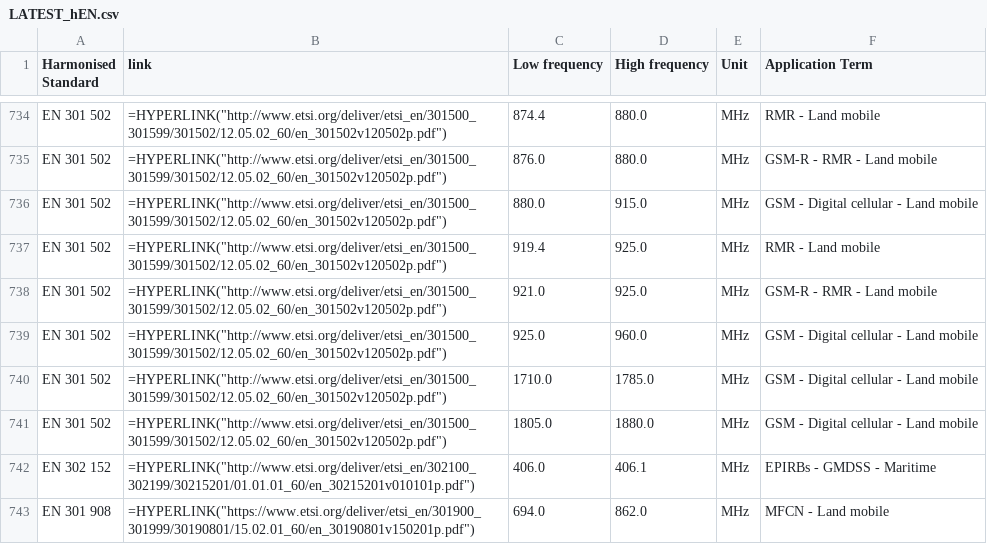
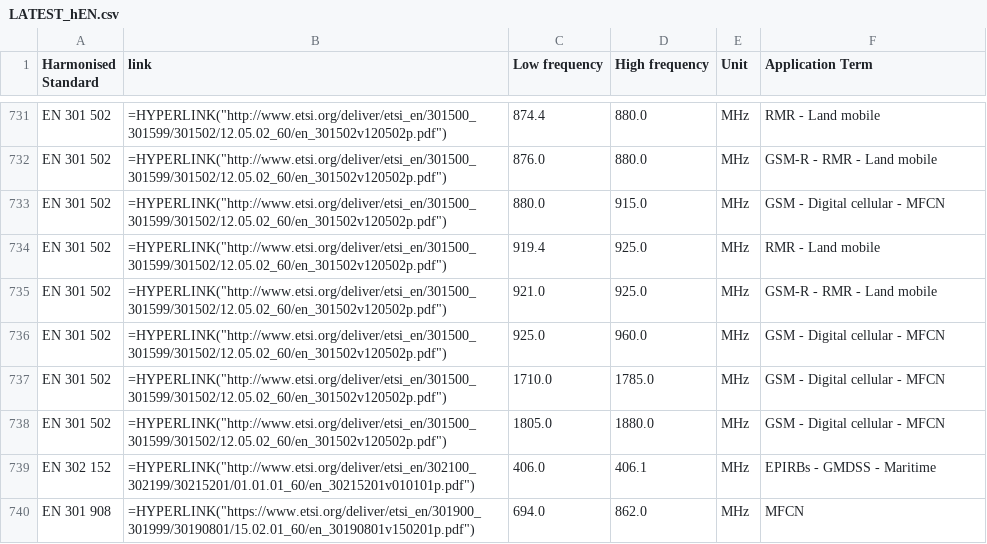
Before and after one commit to cdp224/EFISTools, a CSV file: src/LATEST_hEN.csv, drawn as a sheet; only a part is shown, gaps mark what is left out; the diff covers the shown part only.

```diff
--- a/src/LATEST_hEN.csv
+++ b/src/LATEST_hEN.csv
@@ -735,9 +732,9 @@
 "EN 301 502";"=HYPERLINK(""http://www.etsi.org/deliver/etsi_en/301500_301599/301502/12.05.02_60/en_301502v120502p.pdf"")";"876.0";"880.0";"MHz";"GSM-R - RMR - Land mobile"
-"EN 301 502";"=HYPERLINK(""http://www.etsi.org/deliver/etsi_en/301500_301599/301502/12.05.02_60/en_301502v120502p.pdf"")";"880.0";"915.0";"MHz";"GSM - Digital cellular - Land mobile"
+"EN 301 502";"=HYPERLINK(""http://www.etsi.org/deliver/etsi_en/301500_301599/301502/12.05.02_60/en_301502v120502p.pdf"")";"880.0";"915.0";"MHz";"GSM - Digital cellular - MFCN"
 "EN 301 502";"=HYPERLINK(""http://www.etsi.org/deliver/etsi_en/301500_301599/301502/12.05.02_60/en_301502v120502p.pdf"")";"919.4";"925.0";"MHz";"RMR - Land mobile"
 "EN 301 502";"=HYPERLINK(""http://www.etsi.org/deliver/etsi_en/301500_301599/301502/12.05.02_60/en_301502v120502p.pdf"")";"921.0";"925.0";"MHz";"GSM-R - RMR - Land mobile"
-"EN 301 502";"=HYPERLINK(""http://www.etsi.org/deliver/etsi_en/301500_301599/301502/12.05.02_60/en_301502v120502p.pdf"")";"925.0";"960.0";"MHz";"GSM - Digital cellular - Land mobile"
-"EN 301 502";"=HYPERLINK(""http://www.etsi.org/deliver/etsi_en/301500_301599/301502/12.05.02_60/en_301502v120502p.pdf"")";"1710.0";"1785.0";"MHz";"GSM - Digital cellular - Land mobile"
-"EN 301 502";"=HYPERLINK(""http://www.etsi.org/deliver/etsi_en/301500_301599/301502/12.05.02_60/en_301502v120502p.pdf"")";"1805.0";"1880.0";"MHz";"GSM - Digital cellular - Land mobile"
+"EN 301 502";"=HYPERLINK(""http://www.etsi.org/deliver/etsi_en/301500_301599/301502/12.05.02_60/en_301502v120502p.pdf"")";"925.0";"960.0";"MHz";"GSM - Digital cellular - MFCN"
+"EN 301 502";"=HYPERLINK(""http://www.etsi.org/deliver/etsi_en/301500_301599/301502/12.05.02_60/en_301502v120502p.pdf"")";"1710.0";"1785.0";"MHz";"GSM - Digital cellular - MFCN"
+"EN 301 502";"=HYPERLINK(""http://www.etsi.org/deliver/etsi_en/301500_301599/301502/12.05.02_60/en_301502v120502p.pdf"")";"1805.0";"1880.0";"MHz";"GSM - Digital cellular - MFCN"
 "EN 302 152";"=HYPERLINK(""http://www.etsi.org/deliver/etsi_en/302100_302199/30215201/01.01.01_60/en_30215201v010101p.pdf"")";"406.0";"406.1";"MHz";"EPIRBs - GMDSS - Maritime"
-"EN 301 908";"=HYPERLINK(""https://www.etsi.org/deliver/etsi_en/301900_301999/30190801/15.02.01_60/en_30190801v150201p.pdf"")";"694.0";"862.0";"MHz";"MFCN - Land mobile"
+"EN 301 908";"=HYPERLINK(""https://www.etsi.org/deliver/etsi_en/301900_301999/30190801/15.02.01_60/en_30190801v150201p.pdf"")";"694.0";"862.0";"MHz";"MFCN"
```
Also changed, not shown: 3 removed rows and 22 edited cells elsewhere in this file, src/LATEST_docDB.csv, 3 other files.
